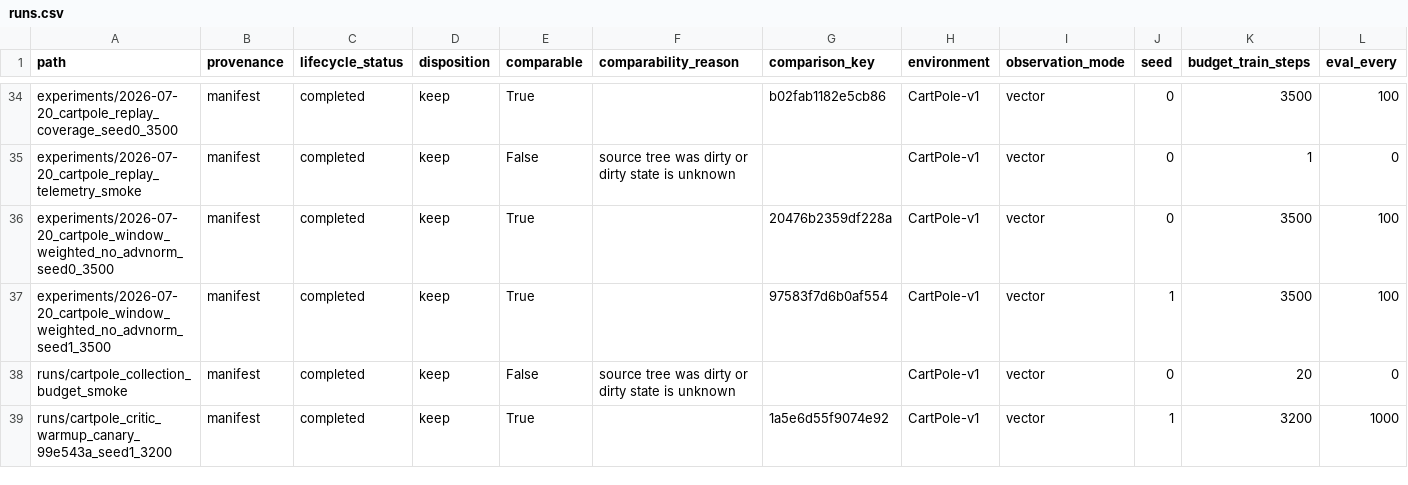
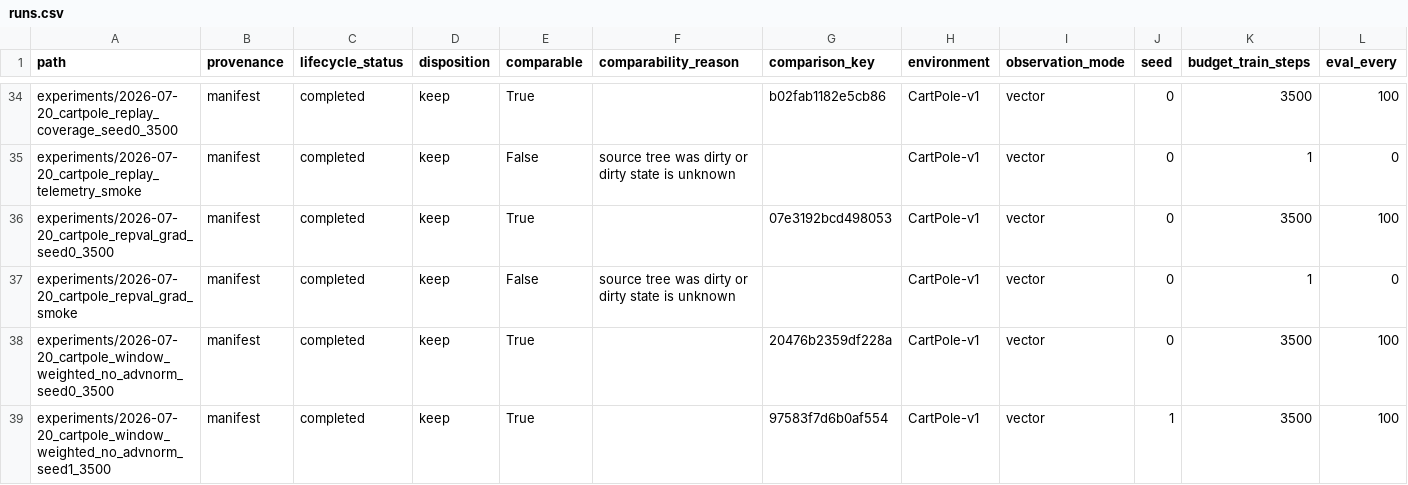
Before and after one commit to thajpo/SleepyDreamyV3, a CSV file: reports/runs.csv, drawn as a sheet; only a part is shown, gaps mark what is left out; the shorter side is filled out with more unchanged rows; rows hold the shown columns only; the diff names each change by its address in the sheet, - before the commit and + after, or states it on an @@ line.

```diff
--- a/reports/runs.csv
+++ b/reports/runs.csv
+row 36: experiments/2026-07-20_cartpole_repval_grad_seed0_3500 | manifest | completed | keep | True |  | 07e3192bcd498053 | CartPole-v1 | vector | 0 | 3500 | 100
+row 37: experiments/2026-07-20_cartpole_repval_grad_smoke | manifest | completed | keep | False | source tree was dirty or dirty state is unknown |  | CartPole-v1 | vector | 0 | 1 | 0
```
Also changed, not shown: 2 other files.
